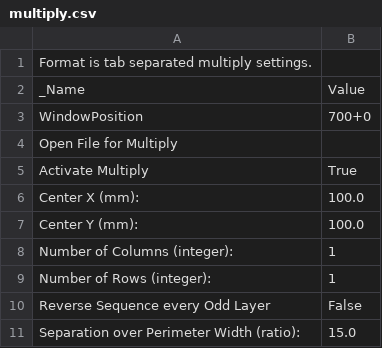
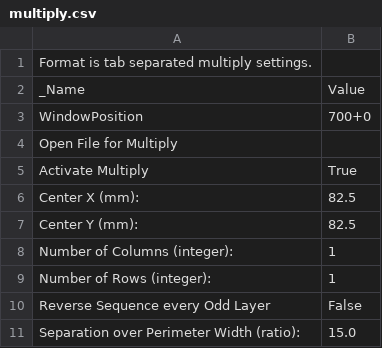
Before and after one commit to DanNixon/dotfiles-legacy, a CSV file: .skeinforge/profiles/extrusion/Makerspace_i2_ABS/multiply.csv (was .skeinforge/profiles/extrusion/ABS/multiply.csv), drawn as a sheet.

```diff
--- a/.skeinforge/profiles/extrusion/ABS/multiply.csv
+++ b/.skeinforge/profiles/extrusion/Makerspace_i2_ABS/multiply.csv
@@ -5,4 +5,4 @@ Open File for Multiply
 Activate Multiply	True
-Center X (mm):	100.0
-Center Y (mm):	100.0
+Center X (mm):	82.5
+Center Y (mm):	82.5
 Number of Columns (integer):	1
```
Also changed, not shown: .skeinforge/profiles/extrusion/Makerspace_i2_ABS/skeinforge.csv, 79 other files.
